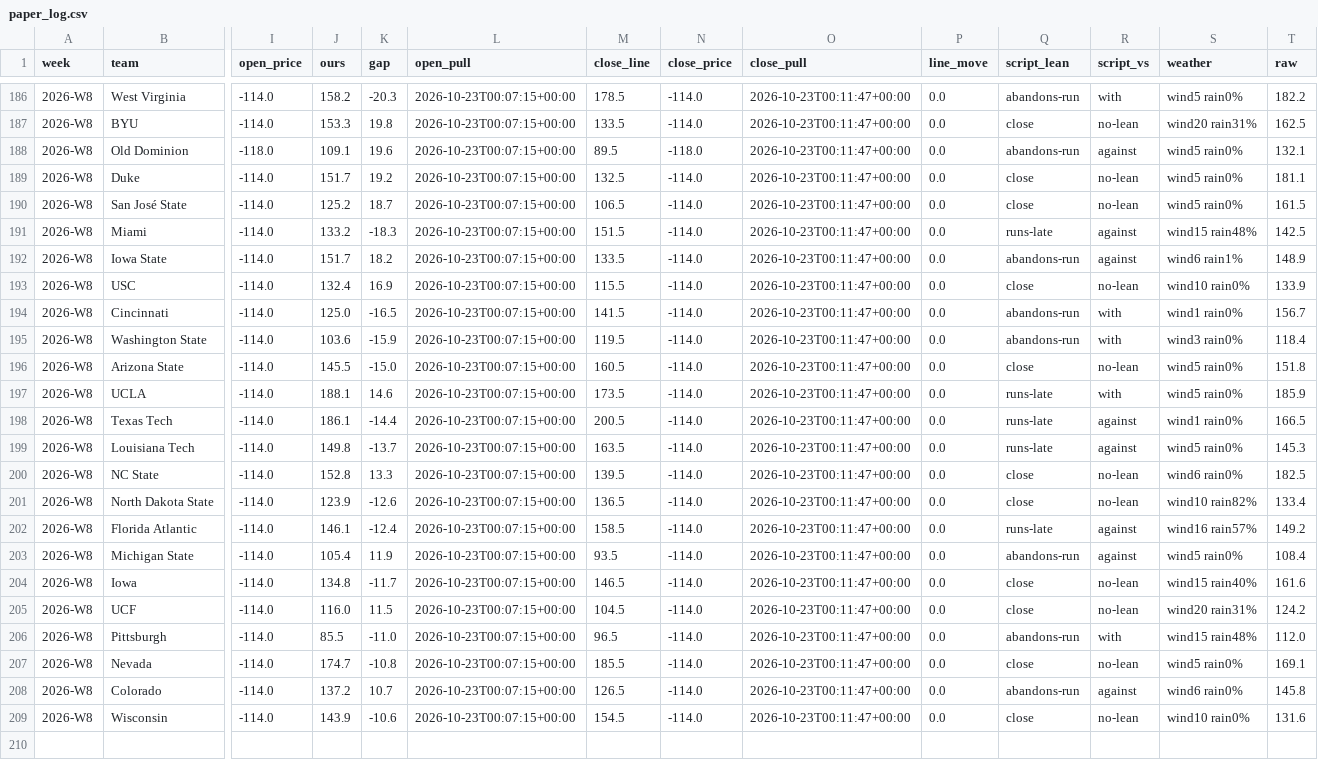
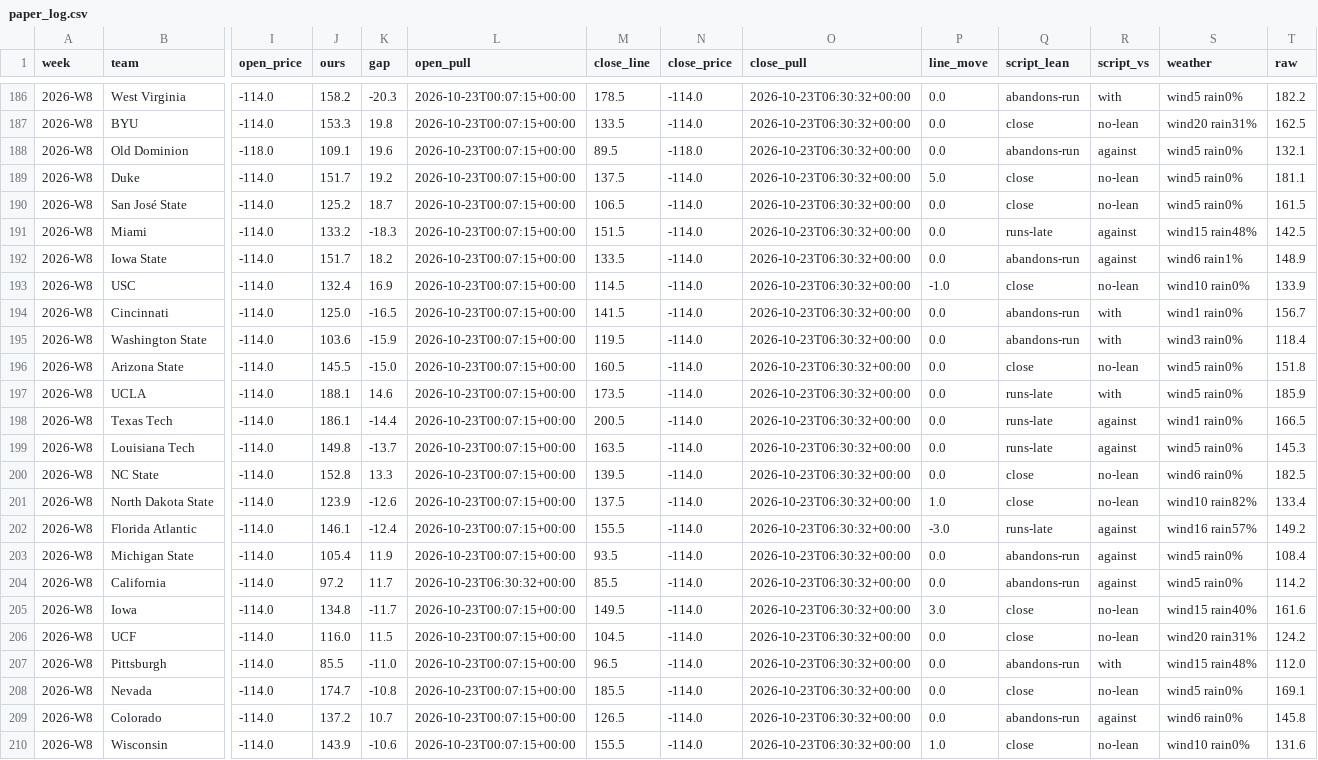
Before and after one commit to bradyt3321/cfb-yardage-dashboard, a CSV file: data/tracking/paper_log.csv, drawn as a sheet; only a part is shown, gaps mark what is left out; addresses are those after the commit; rows hold the shown columns only; the diff covers the shown part only; the diff names each change by its address in the sheet, - before the commit and + after, or states it on an @@ line.

```diff
--- a/data/tracking/paper_log.csv
+++ b/data/tracking/paper_log.csv
-O186:O203 (close_pull): 2026-10-23T00:11:47+00:00
+O186:O203 (close_pull): 2026-10-23T06:30:32+00:00
-M189 (close_line): 132.5
+M189 (close_line): 137.5
-P189 (line_move): 0.0
+P189 (line_move): 5.0
-M193 (close_line): 115.5
+M193 (close_line): 114.5
-P193 (line_move): 0.0
+P193 (line_move): -1.0
-M201 (close_line): 136.5
+M201 (close_line): 137.5
-P201 (line_move): 0.0
+P201 (line_move): 1.0
-M202 (close_line): 158.5
+M202 (close_line): 155.5
-P202 (line_move): 0.0
+P202 (line_move): -3.0
+row 204: 2026-W8 | California | -114.0 | 97.2 | 11.7 | 2026-10-23T06:30:32+00:00 | 85.5 | -114.0 | 2026-10-23T06:30:32+00:00 | 0.0 | abandons-run | against | wind5 rain0% | 114.2
-M205 (close_line): 146.5
+M205 (close_line): 149.5
-O205:O210 (close_pull): 2026-10-23T00:11:47+00:00
+O205:O210 (close_pull): 2026-10-23T06:30:32+00:00
-P205 (line_move): 0.0
+P205 (line_move): 3.0
-M210 (close_line): 154.5
+M210 (close_line): 155.5
-P210 (line_move): 0.0
+P210 (line_move): 1.0
```
Also changed, not shown: 40 edited cells elsewhere in this file, 1 other file.
